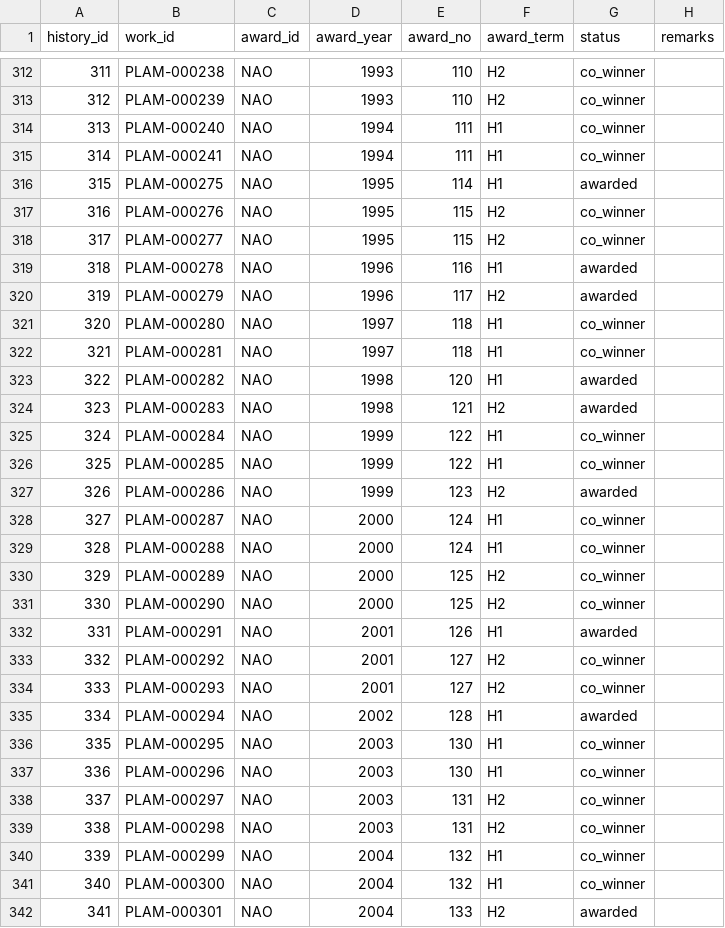
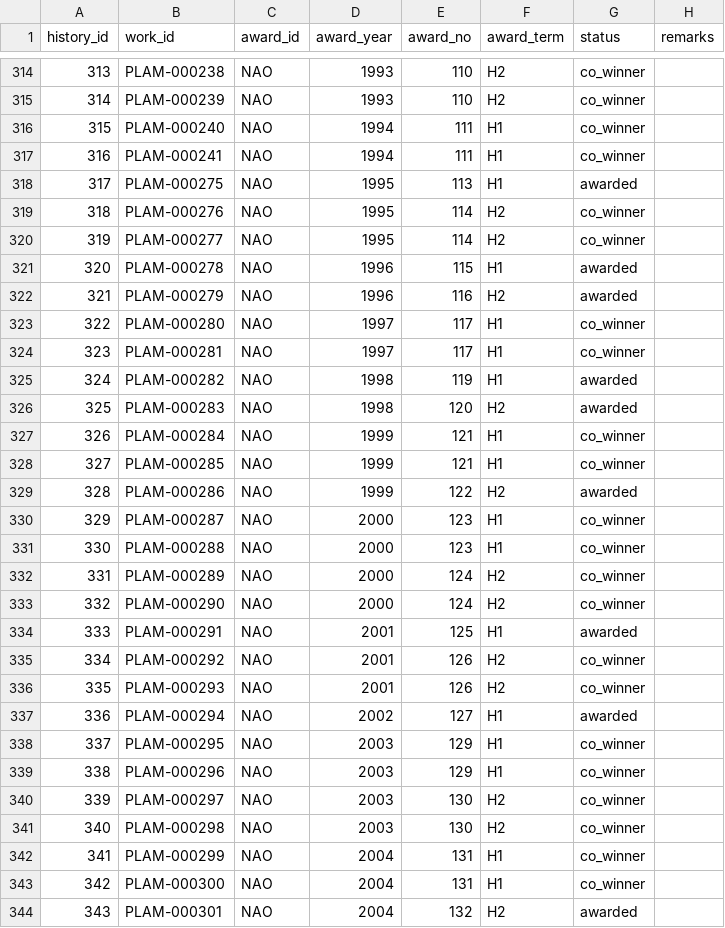
Before and after one commit to Qiuqiu533/Proud-library, a CSV file: data/plam/award_history.csv, drawn as a sheet; only a part is shown, gaps mark what is left out; addresses are those after the commit; the diff covers the shown part only; the diff names each change by its address in the sheet, - before the commit and + after, or states it on an @@ line.

```diff
--- a/data/plam/award_history.csv
+++ b/data/plam/award_history.csv
@@ column A (history_id) renumbered from row 190 down @@
-E318 (award_no): 114
+E318 (award_no): 113
-E319:E320 (award_no): 115
+E319:E320 (award_no): 114
-E321 (award_no): 116
+E321 (award_no): 115
-E322 (award_no): 117
+E322 (award_no): 116
-E323:E324 (award_no): 118
+E323:E324 (award_no): 117
-E325 (award_no): 120
+E325 (award_no): 119
-E326 (award_no): 121
+E326 (award_no): 120
-E327:E328 (award_no): 122
+E327:E328 (award_no): 121
-E329 (award_no): 123
+E329 (award_no): 122
-E330:E331 (award_no): 124
+E330:E331 (award_no): 123
-E332:E333 (award_no): 125
+E332:E333 (award_no): 124
-E334 (award_no): 126
+E334 (award_no): 125
-E335:E336 (award_no): 127
+E335:E336 (award_no): 126
-E337 (award_no): 128
+E337 (award_no): 127
-E338:E339 (award_no): 130
+E338:E339 (award_no): 129
-E340:E341 (award_no): 131
+E340:E341 (award_no): 130
-E342:E343 (award_no): 132
+E342:E343 (award_no): 131
-E344 (award_no): 133
+E344 (award_no): 132
```
Also changed, not shown: 2 added rows and 51 edited cells elsewhere in this file, data/plam/akutagawa_prize.csv, data/plam/authors.csv, 6 other files.
